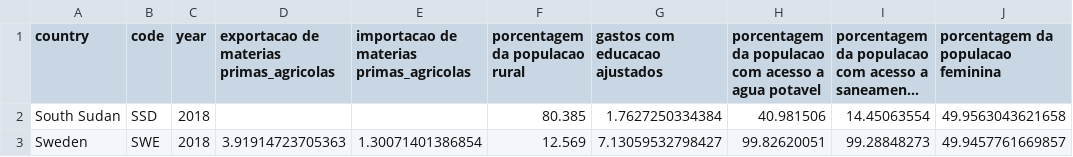
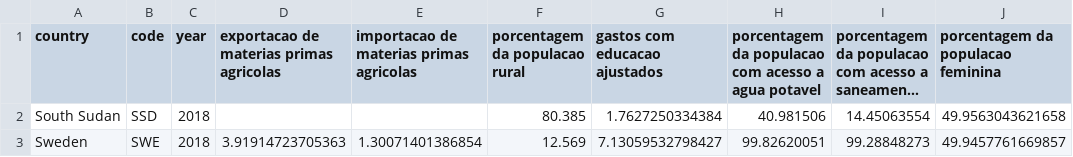
Before and after one commit to fgv-vis-2023/assignment-3-chartingtheworld, a CSV file: data/data_2018.csv, drawn as a sheet; only a part is shown; long unchanged cells end in …; the diff names each change by its address in the sheet, - before the commit and + after, or states it on an @@ line.

Commit message:
alterações de estilo e nomes de coluna dos dataset

```diff
--- a/data/data_2018.csv
+++ b/data/data_2018.csv
-D1: exportacao de materias primas_agricolas
+D1: exportacao de materias primas agricolas
-E1: importacao de materias primas_agricolas
+E1: importacao de materias primas agricolas
```
Also changed, not shown: 5 other files.
